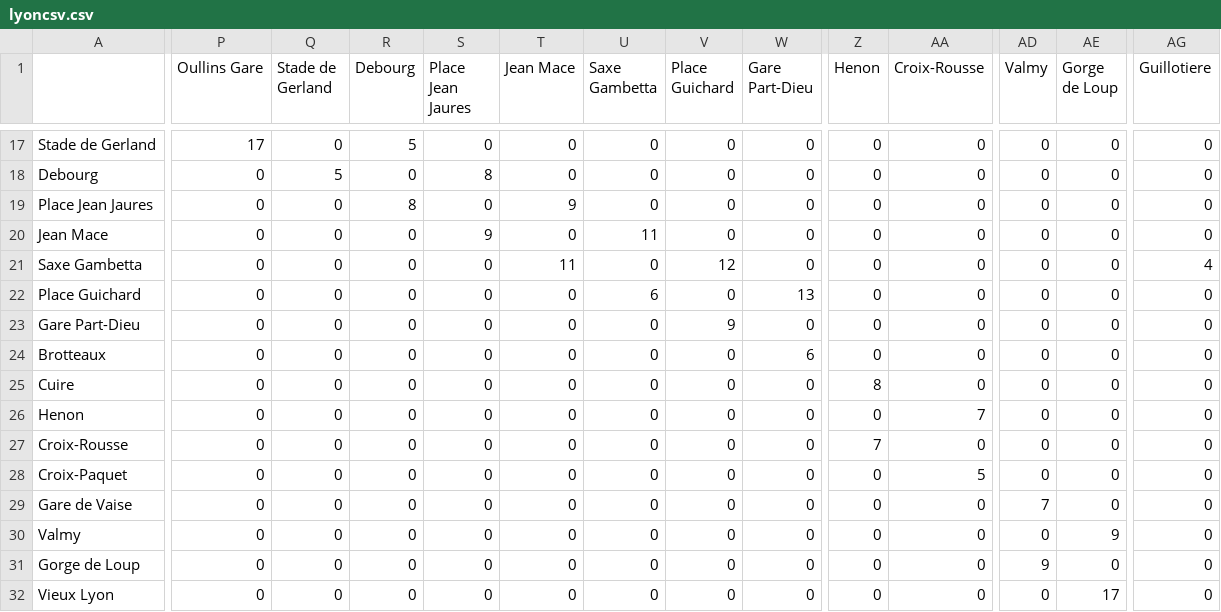
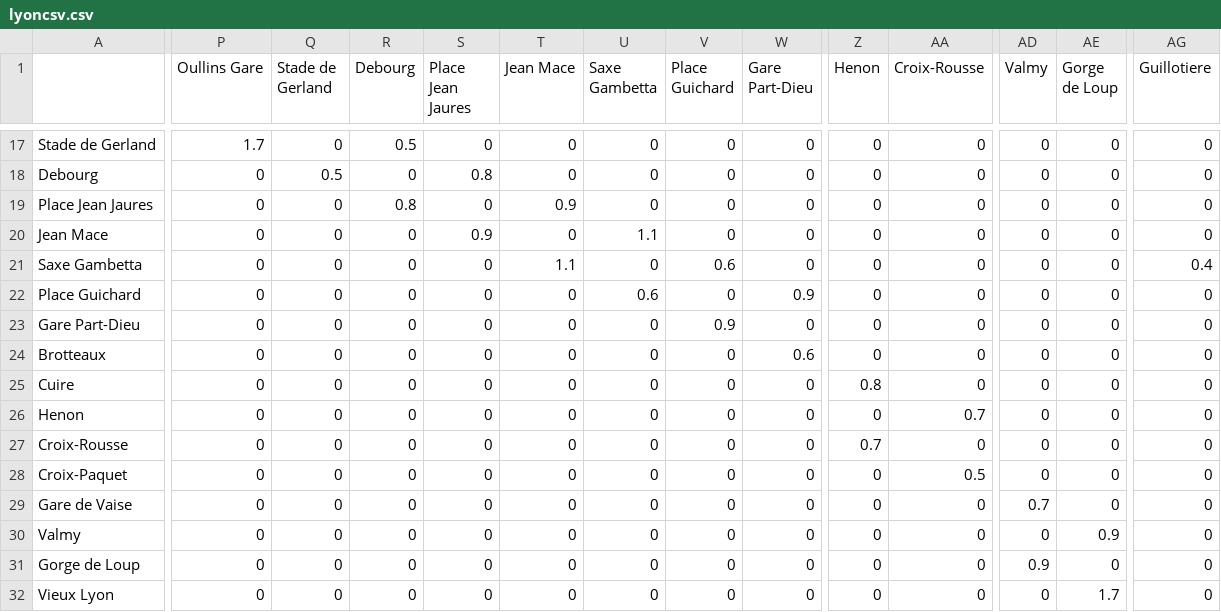
Before and after one commit to cbasitodx/AStar_Algorithm, a CSV file: src/Metro/lyoncsv.csv, drawn as a sheet; only a part is shown, gaps mark what is left out; the diff covers the shown part only; the diff names each change by its address in the sheet, - before the commit and + after, or states it on an @@ line.

```diff
--- a/src/Metro/lyoncsv.csv
+++ b/src/Metro/lyoncsv.csv
-P17 (Oullins Gare): 17
+P17 (Oullins Gare): 1.7
-R17 (Debourg): 5
+R17 (Debourg): 0.5
-Q18 (Stade de Gerland): 5
+Q18 (Stade de Gerland): 0.5
-S18 (Place Jean Jaures): 8
+S18 (Place Jean Jaures): 0.8
-R19 (Debourg): 8
+R19 (Debourg): 0.8
-T19 (Jean Mace): 9
+T19 (Jean Mace): 0.9
-S20 (Place Jean Jaures): 9
+S20 (Place Jean Jaures): 0.9
-U20 (Saxe Gambetta): 11
+U20 (Saxe Gambetta): 1.1
-T21 (Jean Mace): 11
+T21 (Jean Mace): 1.1
-V21 (Place Guichard): 12
+V21 (Place Guichard): 0.6
-AG21 (Guillotiere): 4
+AG21 (Guillotiere): 0.4
-U22 (Saxe Gambetta): 6
+U22 (Saxe Gambetta): 0.6
-W22 (Gare Part-Dieu): 13
+W22 (Gare Part-Dieu): 0.9
-V23 (Place Guichard): 9
+V23 (Place Guichard): 0.9
-W24 (Gare Part-Dieu): 6
+W24 (Gare Part-Dieu): 0.6
-Z25 (Henon): 8
+Z25 (Henon): 0.8
-AA26 (Croix-Rousse): 7
+AA26 (Croix-Rousse): 0.7
-Z27 (Henon): 7
+Z27 (Henon): 0.7
-AA28 (Croix-Rousse): 5
+AA28 (Croix-Rousse): 0.5
-AD29 (Valmy): 7
+AD29 (Valmy): 0.7
-AE30 (Gorge de Loup): 9
+AE30 (Gorge de Loup): 0.9
-AD31 (Valmy): 9
+AD31 (Valmy): 0.9
-AE32 (Gorge de Loup): 17
+AE32 (Gorge de Loup): 1.7
```
Also changed, not shown: 55 edited cells elsewhere in this file, 5 other files.
